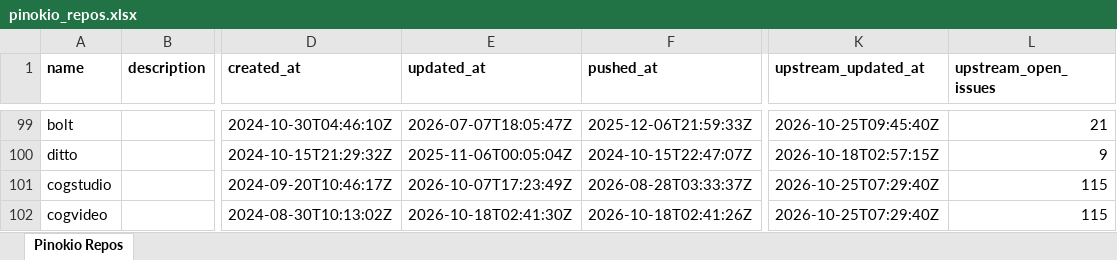
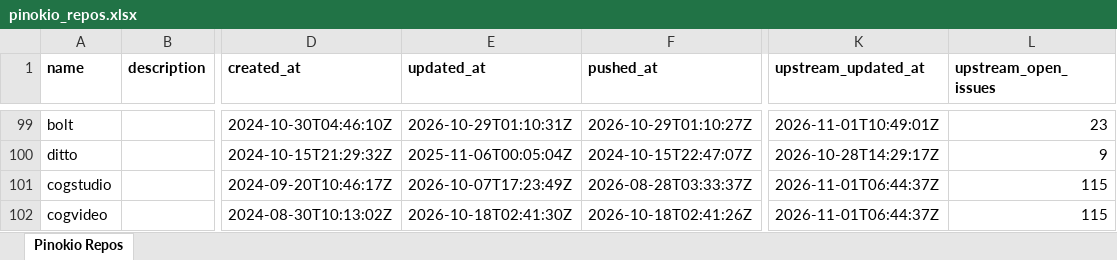
Before and after one commit to signosis/pinokio-website, an Excel workbook: pinokio_repos.xlsx, sheet Pinokio Repos, drawn as a sheet; only a part is shown, gaps mark what is left out; values as stored, in another font and other column widths than the file's, no borders; the diff covers the shown part only; the diff names each change by its address in the sheet, - before the commit and + after, or states it on an @@ line.

```diff
--- a/pinokio_repos.xlsx (sheet Pinokio Repos)
+++ b/pinokio_repos.xlsx (sheet Pinokio Repos)
-E99 (updated_at): 2026-07-07T18:05:47Z
+E99 (updated_at): 2026-10-29T01:10:31Z
-F99 (pushed_at): 2025-12-06T21:59:33Z
+F99 (pushed_at): 2026-10-29T01:10:27Z
-K99 (upstream_updated_at): 2026-10-25T09:45:40Z
+K99 (upstream_updated_at): 2026-11-01T10:49:01Z
-L99 (upstream_open_issues): 21
+L99 (upstream_open_issues): 23
-K100 (upstream_updated_at): 2026-10-18T02:57:15Z
+K100 (upstream_updated_at): 2026-10-28T14:29:17Z
-K101:K102 (upstream_updated_at): 2026-10-25T07:29:40Z
+K101:K102 (upstream_updated_at): 2026-11-01T06:44:37Z
```
Also changed, not shown: 55 edited cells elsewhere in this sheet, 3 other files.
